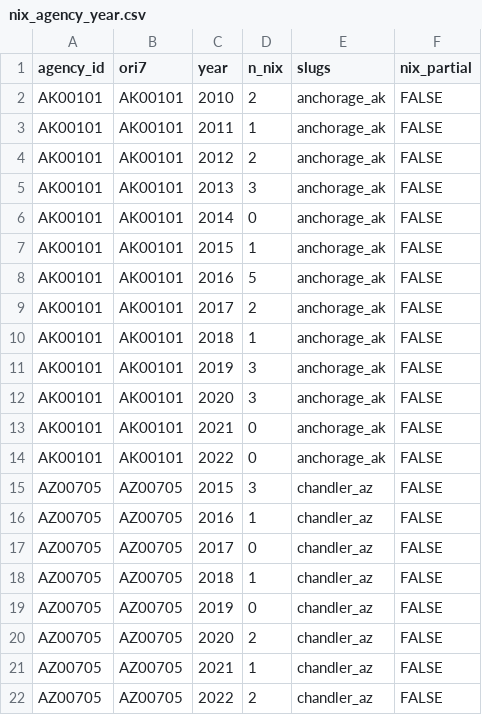
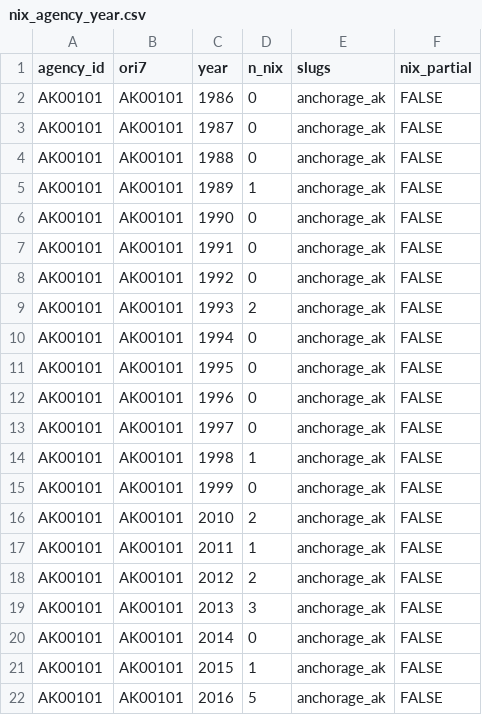
Before and after one commit to jnixy/agency-level-fatal-OIS, a CSV file: data/clean/nix_agency_year.csv, drawn as a sheet; only a part is shown; the shorter side is filled out with more unchanged rows; the diff names each change by its address in the sheet, - before the commit and + after, or states it on an @@ line.

```diff
--- a/data/clean/nix_agency_year.csv
+++ b/data/clean/nix_agency_year.csv
+row 2: AK00101 | AK00101 | 1986 | 0 | anchorage_ak | FALSE
+row 3: AK00101 | AK00101 | 1987 | 0 | anchorage_ak | FALSE
+row 4: AK00101 | AK00101 | 1988 | 0 | anchorage_ak | FALSE
+row 5: AK00101 | AK00101 | 1989 | 1 | anchorage_ak | FALSE
+row 6: AK00101 | AK00101 | 1990 | 0 | anchorage_ak | FALSE
+row 7: AK00101 | AK00101 | 1991 | 0 | anchorage_ak | FALSE
+row 8: AK00101 | AK00101 | 1992 | 0 | anchorage_ak | FALSE
+row 9: AK00101 | AK00101 | 1993 | 2 | anchorage_ak | FALSE
+row 10: AK00101 | AK00101 | 1994 | 0 | anchorage_ak | FALSE
+row 11: AK00101 | AK00101 | 1995 | 0 | anchorage_ak | FALSE
+row 12: AK00101 | AK00101 | 1996 | 0 | anchorage_ak | FALSE
+row 13: AK00101 | AK00101 | 1997 | 0 | anchorage_ak | FALSE
+row 14: AK00101 | AK00101 | 1998 | 1 | anchorage_ak | FALSE
+row 15: AK00101 | AK00101 | 1999 | 0 | anchorage_ak | FALSE
```
Also changed, not shown: agency-level-fatal-ois.csv, output/tables/era_ratio_sensitivity.csv, 14 other files.
